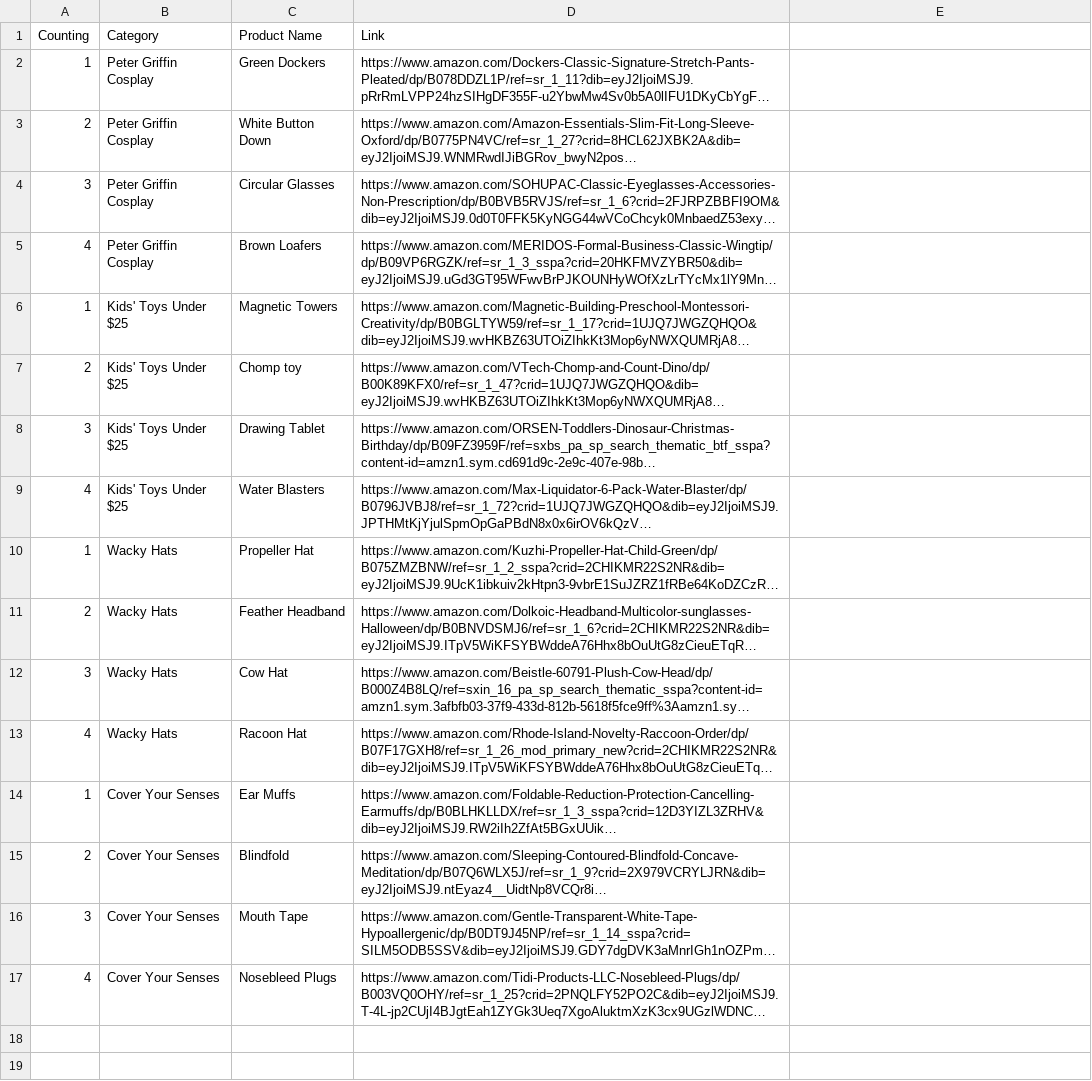
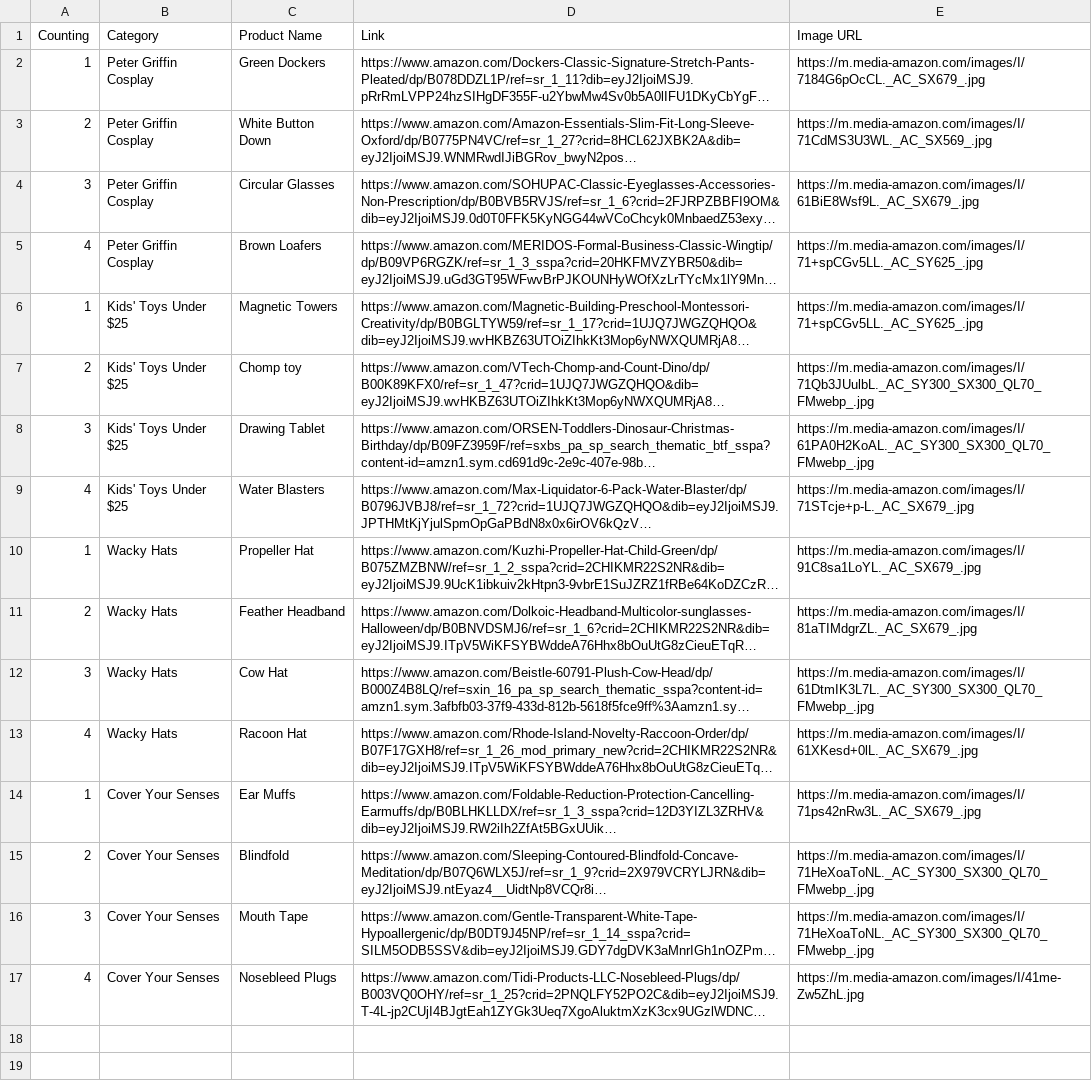
Before and after one commit to paulpricetto/game, a CSV file: Ideas - Sheet1 (1).csv, drawn as a sheet; only a part is shown; long unchanged cells end in …; the diff names each change by its address in the sheet, - before the commit and + after, or states it on an @@ line.

Commit message:
updated to try picture links from amazon

```diff
--- a/Ideas - Sheet1 (1).csv
+++ b/Ideas - Sheet1 (1).csv
-E1: (empty)
+E1: Image URL
-E2 (Image URL): (empty)
+E2 (Image URL): https://m.media-amazon.com/images/I/7184G6pOcCL._AC_SX679_.jpg
-E3 (Image URL): (empty)
+E3 (Image URL): https://m.media-amazon.com/images/I/71CdMS3U3WL._AC_SX569_.jpg
-E4 (Image URL): (empty)
+E4 (Image URL): https://m.media-amazon.com/images/I/61BiE8Wsf9L._AC_SX679_.jpg
-E5:E6 (Image URL): (empty)
+E5:E6 (Image URL): https://m.media-amazon.com/images/I/71+spCGv5LL._AC_SY625_.jpg
-E7 (Image URL): (empty)
+E7 (Image URL): https://m.media-amazon.com/images/I/71Qb3JUulbL._AC_SY300_SX300_QL70_FMwebp_.jpg
-E8 (Image URL): (empty)
+E8 (Image URL): https://m.media-amazon.com/images/I/61PA0H2KoAL._AC_SY300_SX300_QL70_FMwebp_.jpg
-E9 (Image URL): (empty)
+E9 (Image URL): https://m.media-amazon.com/images/I/71STcje+p-L._AC_SX679_.jpg
-E10 (Image URL): (empty)
+E10 (Image URL): https://m.media-amazon.com/images/I/91C8sa1LoYL._AC_SX679_.jpg
-E11 (Image URL): (empty)
+E11 (Image URL): https://m.media-amazon.com/images/I/81aTIMdgrZL._AC_SX679_.jpg
-E12 (Image URL): (empty)
+E12 (Image URL): https://m.media-amazon.com/images/I/61DtmIK3L7L._AC_SY300_SX300_QL70_FMwebp_.jpg
-E13 (Image URL): (empty)
+E13 (Image URL): https://m.media-amazon.com/images/I/61XKesd+0lL._AC_SX679_.jpg
-E14 (Image URL): (empty)
+E14 (Image URL): https://m.media-amazon.com/images/I/71ps42nRw3L._AC_SX679_.jpg
-E15:E16 (Image URL): (empty)
+E15:E16 (Image URL): https://m.media-amazon.com/images/I/71HeXoaToNL._AC_SY300_SX300_QL70_FMwebp_.jpg
-E17 (Image URL): (empty)
+E17 (Image URL): https://m.media-amazon.com/images/I/41me-Zw5ZhL.jpg
```
Also changed, not shown: 1 other file.
